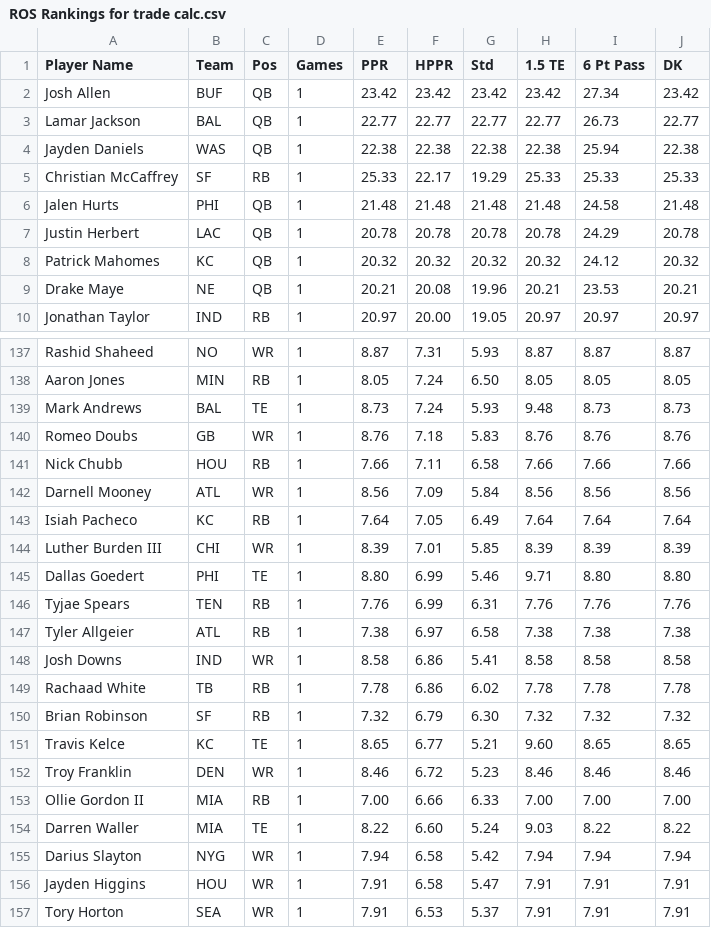
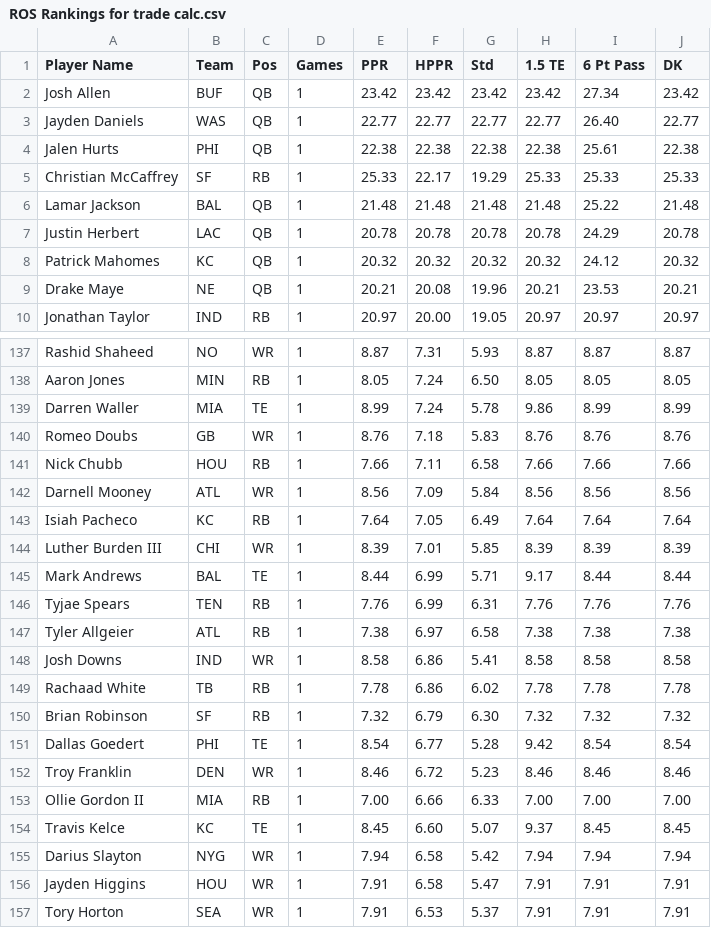
Before and after one commit to nzylakffa/sleepercalc, a CSV file: ROS Rankings for trade calc.csv, drawn as a sheet; only a part is shown, gaps mark what is left out.

Commit message:
Add files via upload

```diff
--- a/ROS Rankings for trade calc.csv
+++ b/ROS Rankings for trade calc.csv
@@ -2,6 +2,6 @@
 "Josh Allen","BUF","QB","1","23.42","23.42","23.42","23.42","27.34","23.42"
-"Lamar Jackson","BAL","QB","1","22.77","22.77","22.77","22.77","26.73","22.77"
-"Jayden Daniels","WAS","QB","1","22.38","22.38","22.38","22.38","25.94","22.38"
+"Jayden Daniels","WAS","QB","1","22.77","22.77","22.77","22.77","26.40","22.77"
+"Jalen Hurts","PHI","QB","1","22.38","22.38","22.38","22.38","25.61","22.38"
 "Christian McCaffrey","SF","RB","1","25.33","22.17","19.29","25.33","25.33","25.33"
-"Jalen Hurts","PHI","QB","1","21.48","21.48","21.48","21.48","24.58","21.48"
+"Lamar Jackson","BAL","QB","1","21.48","21.48","21.48","21.48","25.22","21.48"
 "Justin Herbert","LAC","QB","1","20.78","20.78","20.78","20.78","24.29","20.78"
@@ -138,3 +138,3 @@
 "Aaron Jones","MIN","RB","1","8.05","7.24","6.50","8.05","8.05","8.05"
-"Mark Andrews","BAL","TE","1","8.73","7.24","5.93","9.48","8.73","8.73"
+"Darren Waller","MIA","TE","1","8.99","7.24","5.78","9.86","8.99","8.99"
 "Romeo Doubs","GB","WR","1","8.76","7.18","5.83","8.76","8.76","8.76"
@@ -144,3 +144,3 @@
 "Luther Burden III","CHI","WR","1","8.39","7.01","5.85","8.39","8.39","8.39"
-"Dallas Goedert","PHI","TE","1","8.80","6.99","5.46","9.71","8.80","8.80"
+"Mark Andrews","BAL","TE","1","8.44","6.99","5.71","9.17","8.44","8.44"
 "Tyjae Spears","TEN","RB","1","7.76","6.99","6.31","7.76","7.76","7.76"
@@ -150,6 +150,6 @@
 "Brian Robinson","SF","RB","1","7.32","6.79","6.30","7.32","7.32","7.32"
-"Travis Kelce","KC","TE","1","8.65","6.77","5.21","9.60","8.65","8.65"
+"Dallas Goedert","PHI","TE","1","8.54","6.77","5.28","9.42","8.54","8.54"
 "Troy Franklin","DEN","WR","1","8.46","6.72","5.23","8.46","8.46","8.46"
 "Ollie Gordon II","MIA","RB","1","7.00","6.66","6.33","7.00","7.00","7.00"
-"Darren Waller","MIA","TE","1","8.22","6.60","5.24","9.03","8.22","8.22"
+"Travis Kelce","KC","TE","1","8.45","6.60","5.07","9.37","8.45","8.45"
 "Darius Slayton","NYG","WR","1","7.94","6.58","5.42","7.94","7.94","7.94"
```
